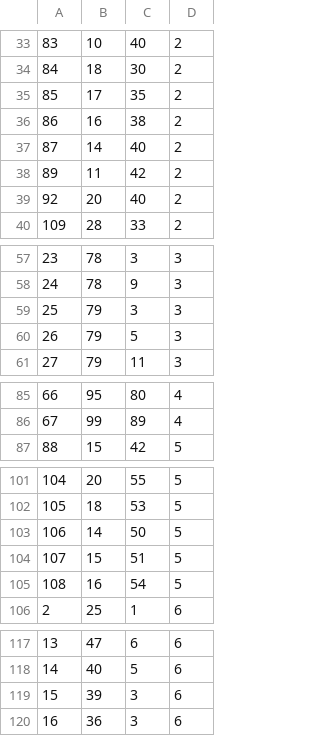
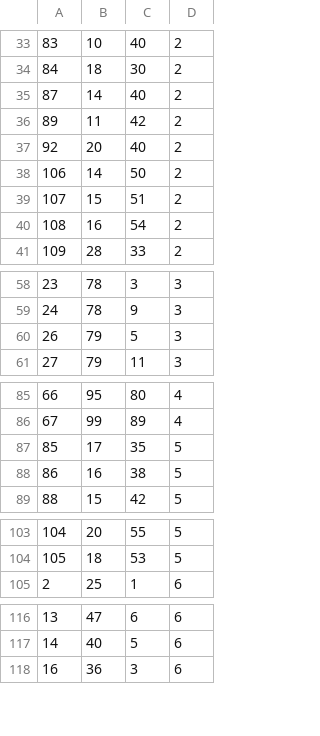
Before and after one commit to cap-diego/Algo3_TP3, a CSV file: codigo/salida/M-n121-k7/M-n121-k7.csv, drawn as a sheet; only a part is shown, gaps mark what is left out; removed rows and columns are numbered as before the commit, all else as after; the diff names each change by its address in the sheet, - before the commit and + after, or states it on an @@ line.

```diff
--- a/codigo/salida/M-n121-k7/M-n121-k7.csv
+++ b/codigo/salida/M-n121-k7/M-n121-k7.csv
-row 35: 85 | 17 | 35 | 2
-row 36: 86 | 16 | 38 | 2
+row 38: 106 | 14 | 50 | 2
+row 39: 107 | 15 | 51 | 2
+row 40: 108 | 16 | 54 | 2
-row 59: 25 | 79 | 3 | 3
+row 87: 85 | 17 | 35 | 5
+row 88: 86 | 16 | 38 | 5
-row 103: 106 | 14 | 50 | 5
-row 104: 107 | 15 | 51 | 5
-row 105: 108 | 16 | 54 | 5
-row 119: 15 | 39 | 3 | 6
```
Also changed, not shown: codigo/salida/M-n121-k7/M-n121-k7-ruteo2.csv, codigo/salida/M-n121-k7/M-n121-k7-ruteo3.csv, 30 other files.
